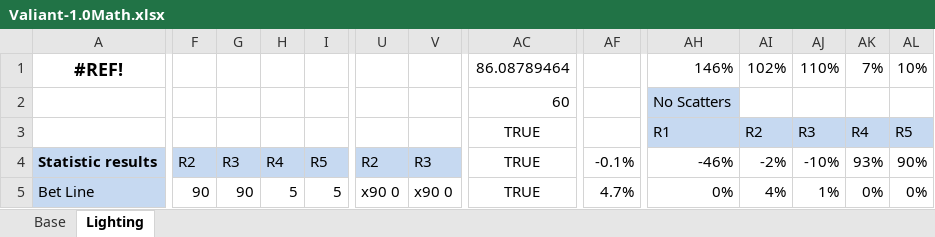
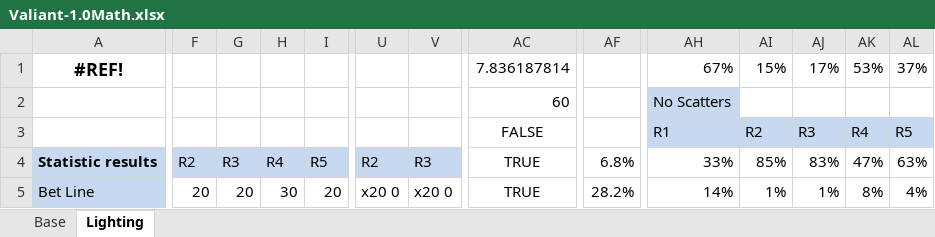
Before and after one commit to EkaterinaAdishcheva/valiant, an Excel workbook: Math/Valiant-1.0Math.xlsx, sheet Lighting, drawn as a sheet; only a part is shown, gaps mark what is left out; values as stored, in another font and other column widths than the file's, no borders; the diff covers the shown part only; the diff names each change by its address in the sheet, - before the commit and + after, or states it on an @@ line.

```diff
--- a/Math/Valiant-1.0Math.xlsx (sheet Lighting)
+++ b/Math/Valiant-1.0Math.xlsx (sheet Lighting)
-AC1 (FALSE): 86.08789464
+AC1 (FALSE): 7.836187814
-AH1 (R1): 146%
+AH1 (R1): 67%
-AI1 (R2): 102%
+AI1 (R2): 15%
-AJ1 (R3): 110%
+AJ1 (R3): 17%
-AK1 (R4): 7%
+AK1 (R4): 53%
-AL1 (R5): 10%
+AL1 (R5): 37%
-AC3: TRUE
+AC3: FALSE
-AF4: -0.1%
+AF4: 6.8%
-AH4 (R1): -46%
+AH4 (R1): 33%
-AI4 (R2): -2%
+AI4 (R2): 85%
-AJ4 (R3): -10%
+AJ4 (R3): 83%
-AK4 (R4): 93%
+AK4 (R4): 47%
-AL4 (R5): 90%
+AL4 (R5): 63%
-F5: 90
+F5: 20
-G5: 90
+G5: 20
-H5: 5
+H5: 30
-I5: 5
+I5: 20
-U5: x90 0
+U5: x20 0
-V5: x90 0
+V5: x20 0
-AF5: 4.7%
+AF5: 28.2%
-AH5 (R1): 0%
+AH5 (R1): 14%
-AI5 (R2): 4%
+AI5 (R2): 1%
-AK5 (R4): 0%
+AK5 (R4): 8%
-AL5 (R5): 0%
+AL5 (R5): 4%
```
Also changed, not shown: 3 added rows, 3 removed rows and 143 edited cells elsewhere in this sheet, sheet Base, formulas that keep their value, hidden cells, 20 other files.
